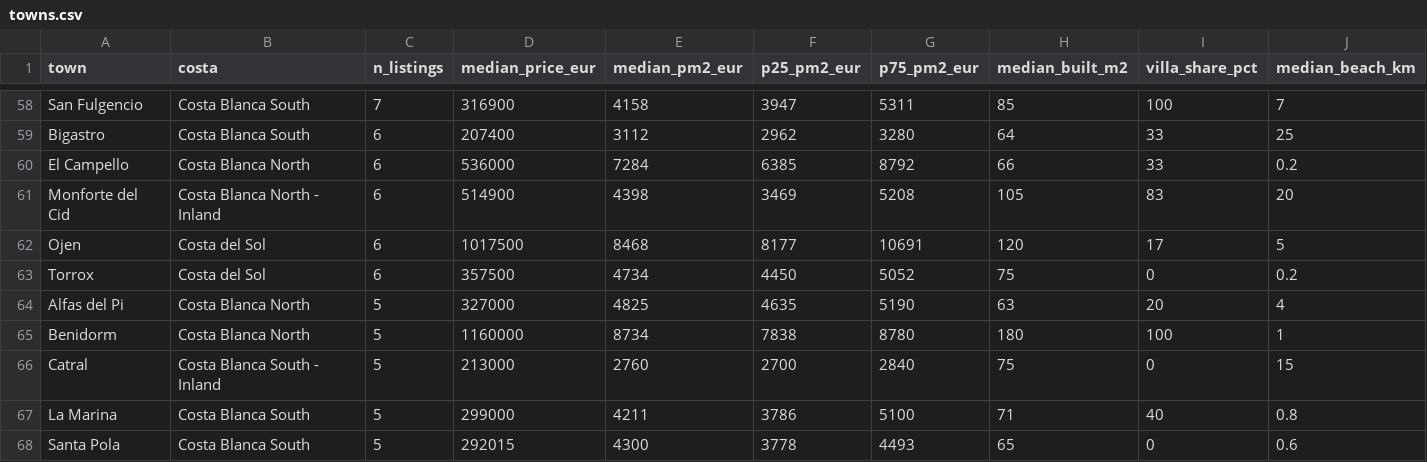
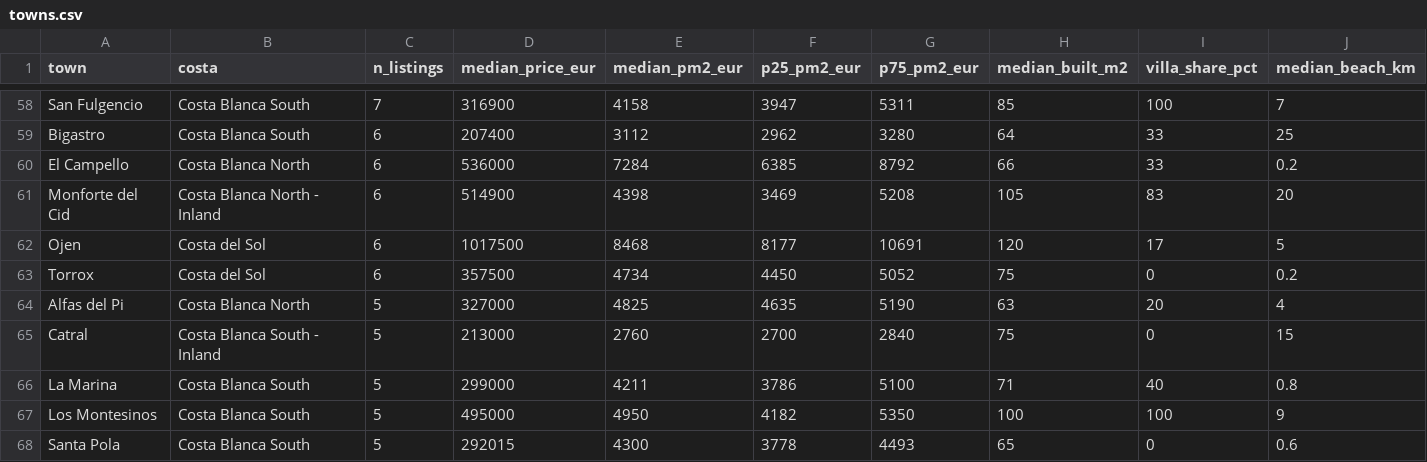
Before and after one commit to HenrikKolstad/avena-data, a CSV file: market/towns.csv, drawn as a sheet; only a part is shown, gaps mark what is left out; the diff covers the shown part only.

```diff
--- a/market/towns.csv
+++ b/market/towns.csv
@@ -64,5 +64,5 @@ Torrox,Costa del Sol,6,357500,4734,4450,5052,75,0,0.2
 Alfas del Pi,Costa Blanca North,5,327000,4825,4635,5190,63,20,4
-Benidorm,Costa Blanca North,5,1160000,8734,7838,8780,180,100,1
 Catral,Costa Blanca South - Inland,5,213000,2760,2700,2840,75,0,15
 La Marina,Costa Blanca South,5,299000,4211,3786,5100,71,40,0.8
+Los Montesinos,Costa Blanca South,5,495000,4950,4182,5350,100,100,9
 Santa Pola,Costa Blanca South,5,292015,4300,3778,4493,65,0,0.6
```
Also changed, not shown: 2 added rows, 2 removed rows and 27 edited cells elsewhere in this file, delphi/index.csv, market/movement-ledger.csv, 9 other files.
